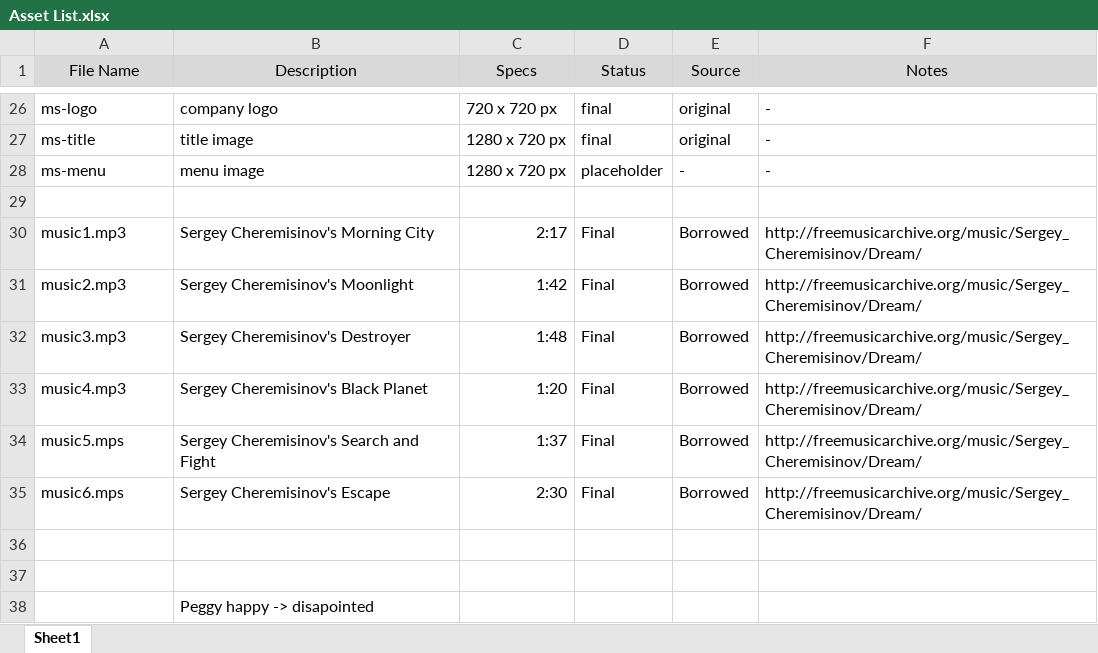
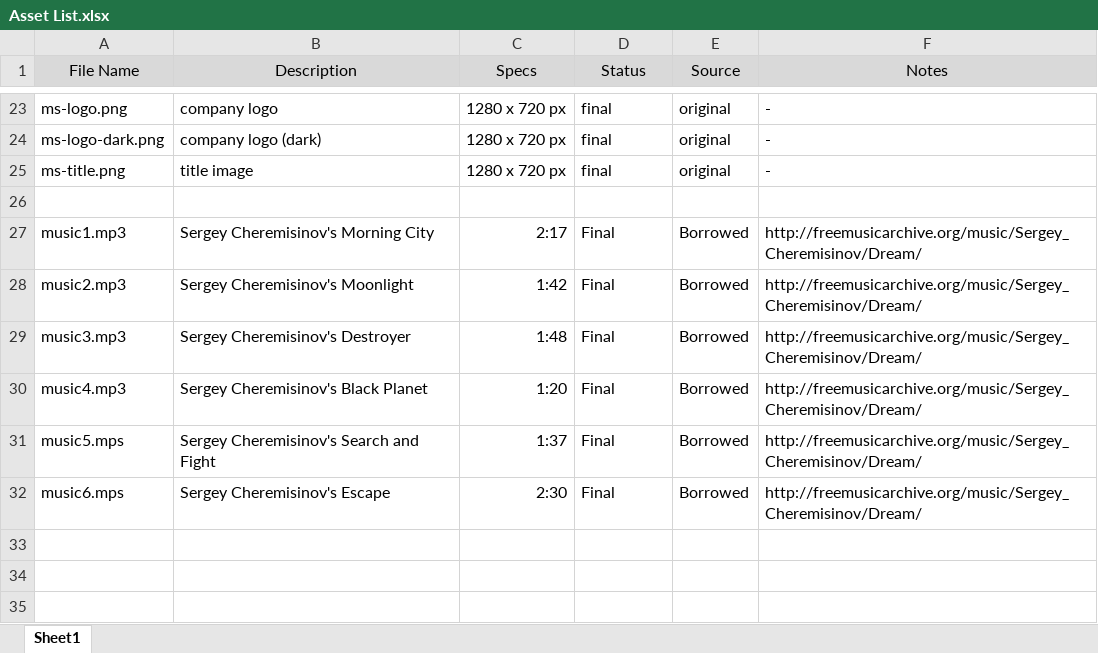
Before and after one commit to woolfdude/TwoDie_IMGD1001, an Excel workbook: _Important Documents/Asset List.xlsx, sheet Sheet1, drawn as a sheet; only a part is shown, gaps mark what is left out; values as stored, in another font and other column widths than the file's, no borders; removed rows and columns are numbered as before the commit, all else as after; the diff covers the shown part only; the diff names each change by its address in the sheet, - before the commit and + after, or states it on an @@ line.

```diff
--- a/_Important Documents/Asset List.xlsx (sheet Sheet1)
+++ b/_Important Documents/Asset List.xlsx (sheet Sheet1)
-A23 (File Name): ms-logo
+A23 (File Name): ms-logo.png
-C23 (Specs): 720 x 720 px
+C23 (Specs): 1280 x 720 px
+row 24: ms-logo-dark.png | company logo (dark) | 1280 x 720 px | final | original | -
-A25 (File Name): ms-title
+A25 (File Name): ms-title.png
-row 28: ms-menu | menu image | 1280 x 720 px | placeholder | - | -
-row 36: (empty)
-row 37: (empty)
-row 38:  | Peggy happy -> disapointed
```
Also changed, not shown: 1 added row, 4 removed rows and 30 edited cells elsewhere in this sheet.
